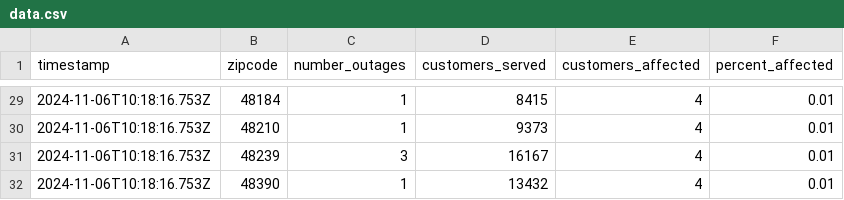
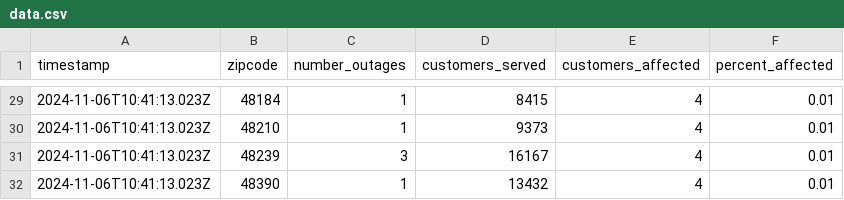
Before and after one commit to michigandaily/dte-outage-tracker, a CSV file: data.csv, drawn as a sheet; only a part is shown, gaps mark what is left out; the diff covers the shown part only.

```diff
--- a/data.csv
+++ b/data.csv
@@ -29,4 +29,4 @@ timestamp,zipcode,number_outages,customers_served,customers_affected,percent_aff
-2024-11-06T10:18:16.753Z,48184,1,8415,4,0.01
-2024-11-06T10:18:16.753Z,48210,1,9373,4,0.01
-2024-11-06T10:18:16.753Z,48239,3,16167,4,0.01
-2024-11-06T10:18:16.753Z,48390,1,13432,4,0.01
+2024-11-06T10:41:13.023Z,48184,1,8415,4,0.01
+2024-11-06T10:41:13.023Z,48210,1,9373,4,0.01
+2024-11-06T10:41:13.023Z,48239,3,16167,4,0.01
+2024-11-06T10:41:13.023Z,48390,1,13432,4,0.01
```
Also changed, not shown: 34 edited cells elsewhere in this file, 2 other files.
